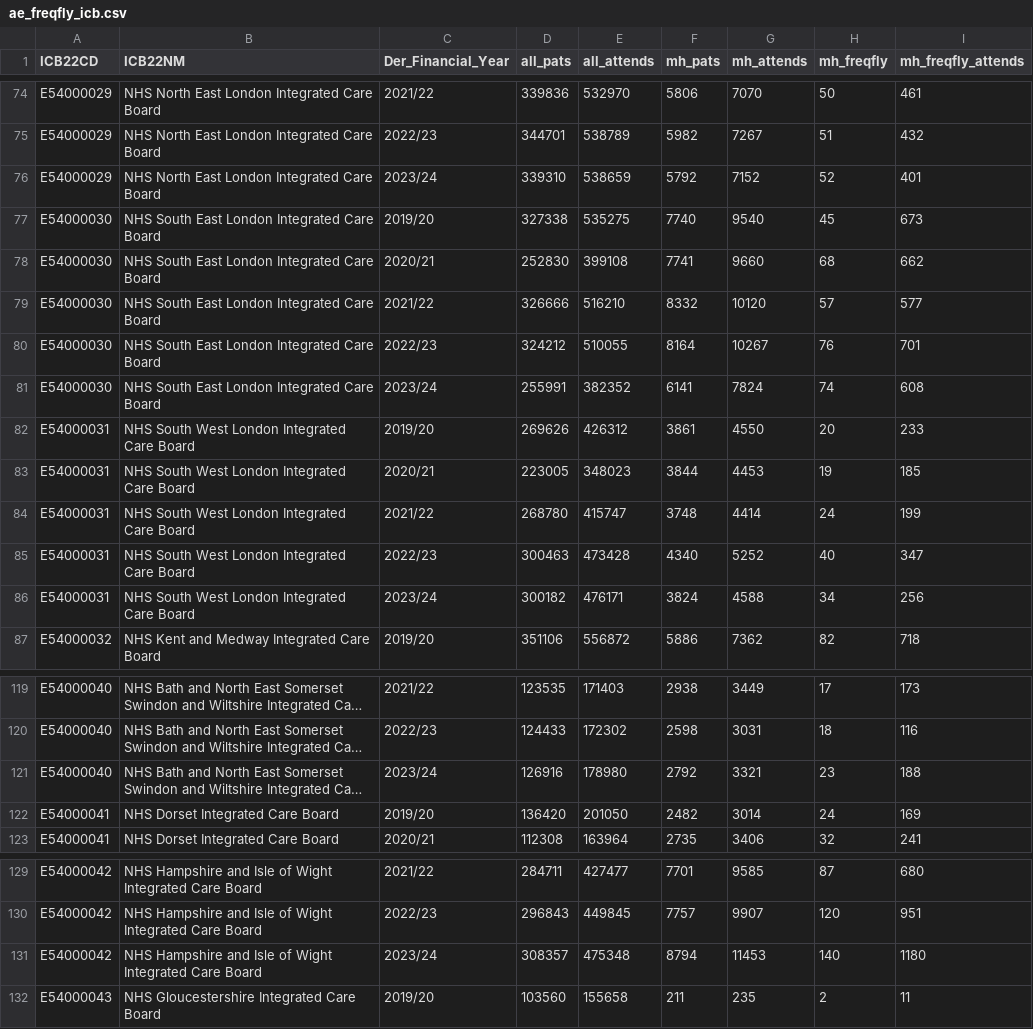
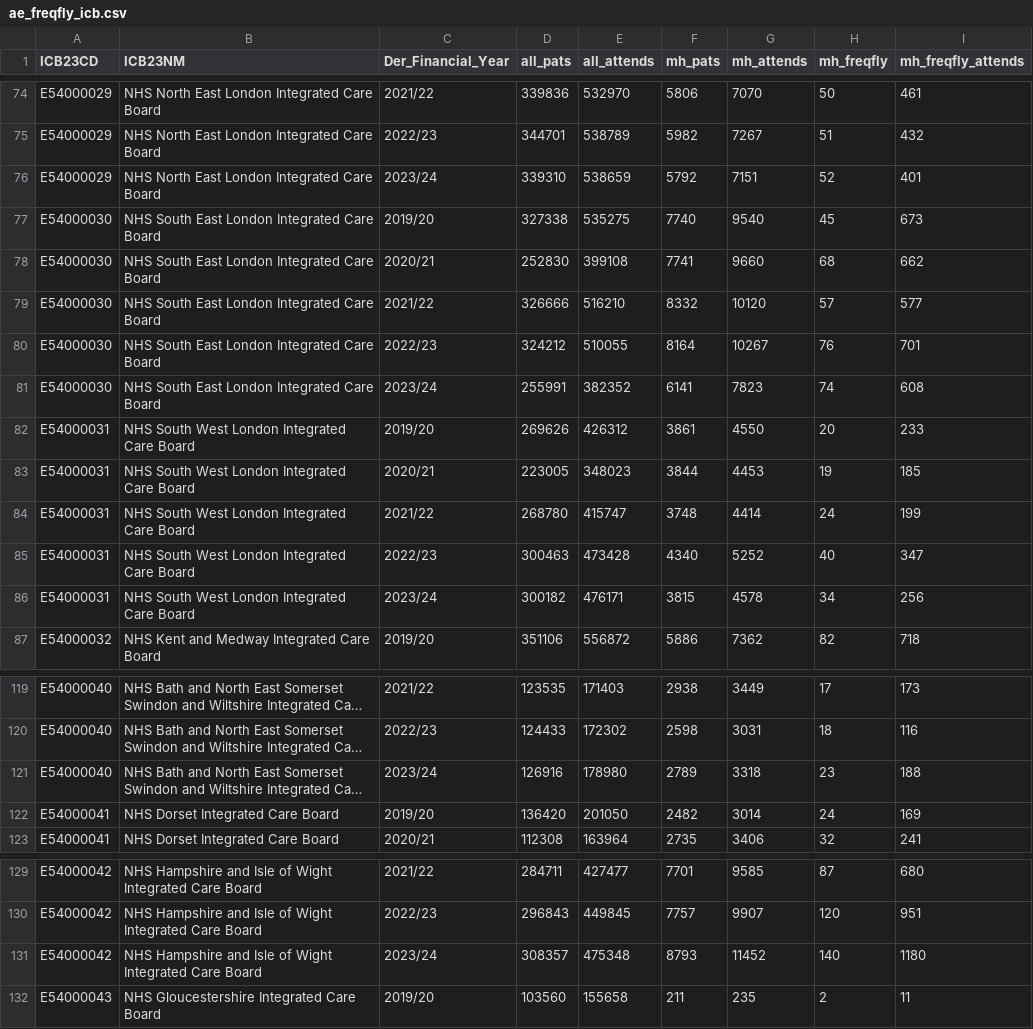
Before and after one commit to The-Strategy-Unit/cqc_soc, a CSV file: data/ae_freqfly_icb.csv, drawn as a sheet; only a part is shown, gaps mark what is left out; long unchanged cells end in …; the diff covers the shown part only; the diff names each change by its address in the sheet, - before the commit and + after, or states it on an @@ line.

```diff
--- a/data/ae_freqfly_icb.csv
+++ b/data/ae_freqfly_icb.csv
-A1: ICB22CD
+A1: ICB23CD
-B1: ICB22NM
+B1: ICB23NM
-G76 (mh_attends): 7152
+G76 (mh_attends): 7151
-G81 (mh_attends): 7824
+G81 (mh_attends): 7823
-F86 (mh_pats): 3824
+F86 (mh_pats): 3815
-G86 (mh_attends): 4588
+G86 (mh_attends): 4578
-F121 (mh_pats): 2792
+F121 (mh_pats): 2789
-G121 (mh_attends): 3321
+G121 (mh_attends): 3318
-F131 (mh_pats): 8794
+F131 (mh_pats): 8793
-G131 (mh_attends): 11453
+G131 (mh_attends): 11452
```
Also changed, not shown: 10 added rows, 10 removed rows and 2 edited cells elsewhere in this file, data/ae_diag_icb.csv, 2 other files.
